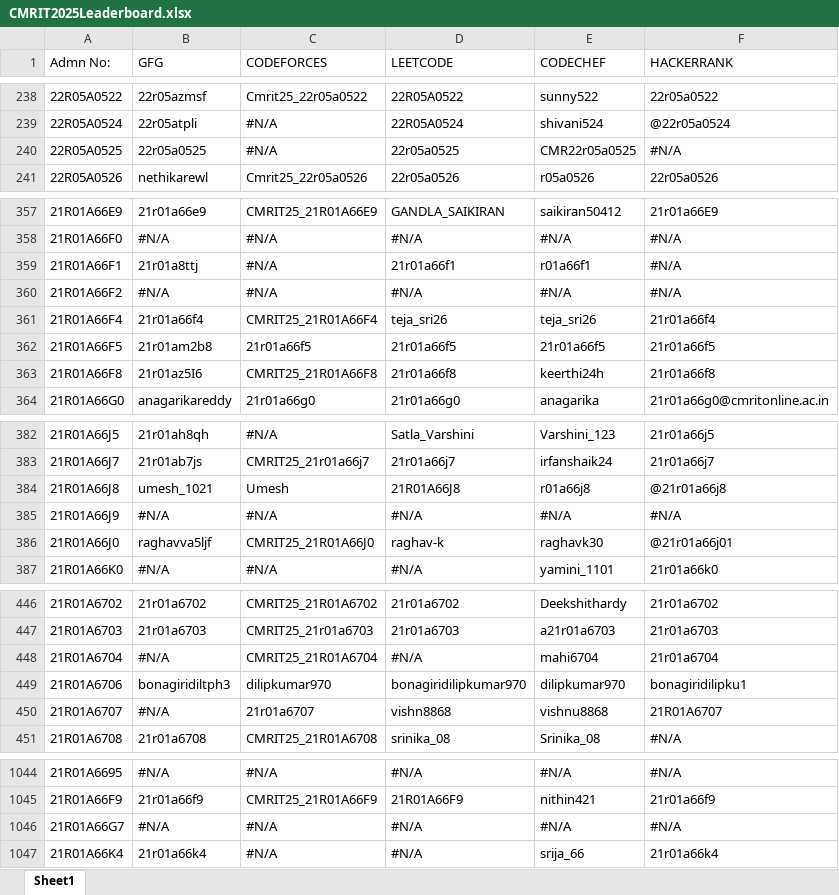
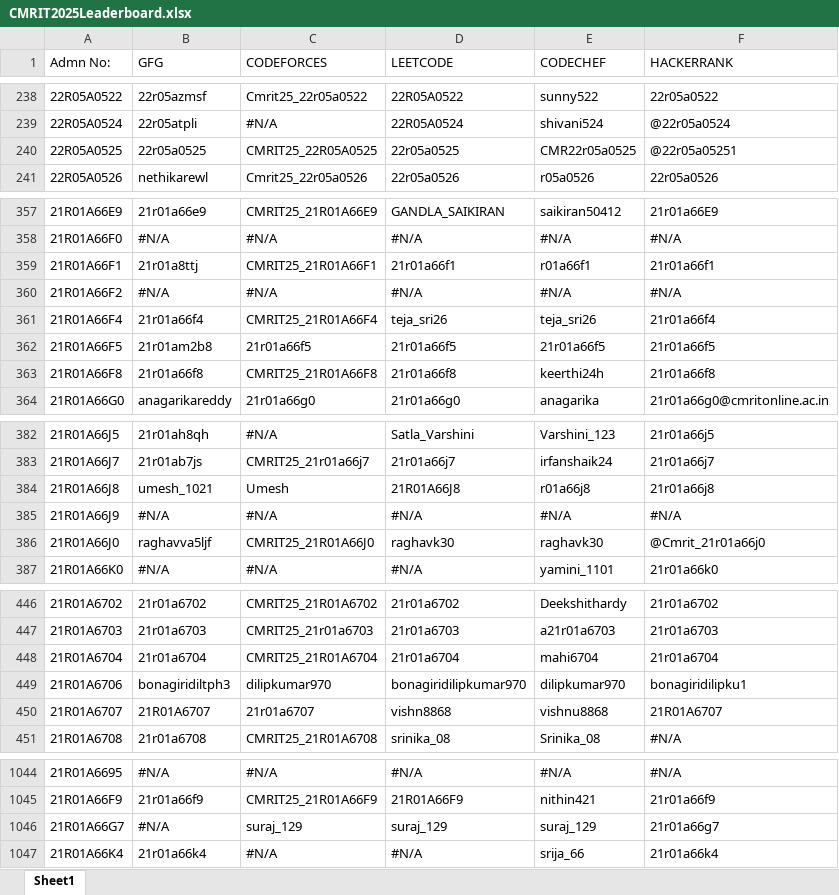
Before and after one commit to gabyah92/CMRIT2025Leaderboard, an Excel workbook: lib/CMRIT2025Leaderboard.xlsx, sheet Sheet1, drawn as a sheet; only a part is shown, gaps mark what is left out; values as stored, in another font and other column widths than the file's, no borders; the diff covers the shown part only; the diff names each change by its address in the sheet, - before the commit and + after, or states it on an @@ line.

```diff
--- a/lib/CMRIT2025Leaderboard.xlsx (sheet Sheet1)
+++ b/lib/CMRIT2025Leaderboard.xlsx (sheet Sheet1)
-C240 (CODEFORCES): #N/A
+C240 (CODEFORCES): CMRIT25_22R05A0525
-F240 (HACKERRANK): #N/A
+F240 (HACKERRANK): @22r05a05251
-C359 (CODEFORCES): #N/A
+C359 (CODEFORCES): CMRIT25_21R01A66F1
-F359 (HACKERRANK): #N/A
+F359 (HACKERRANK): 21r01a66f1
-B363 (GFG): 21r01az5I6
+B363 (GFG): 21r01a66f8
-F384 (HACKERRANK): @21r01a66j8
+F384 (HACKERRANK): 21r01a66j8
-D386 (LEETCODE): raghav-k
+D386 (LEETCODE): raghavk30
-F386 (HACKERRANK): @21r01a66j01
+F386 (HACKERRANK): @Cmrit_21r01a66j0
-B448 (GFG): #N/A
+B448 (GFG): 21r01a6704
-D448 (LEETCODE): #N/A
+D448 (LEETCODE): 21r01a6704
-B450 (GFG): #N/A
+B450 (GFG): 21R01A6707
-C1046 (CODEFORCES): #N/A
+C1046 (CODEFORCES): suraj_129
-D1046 (LEETCODE): #N/A
+D1046 (LEETCODE): suraj_129
-E1046 (CODECHEF): #N/A
+E1046 (CODECHEF): suraj_129
-F1046 (HACKERRANK): #N/A
+F1046 (HACKERRANK): 21r01a66g7
```
Also changed, not shown: 48 edited cells elsewhere in this sheet.
